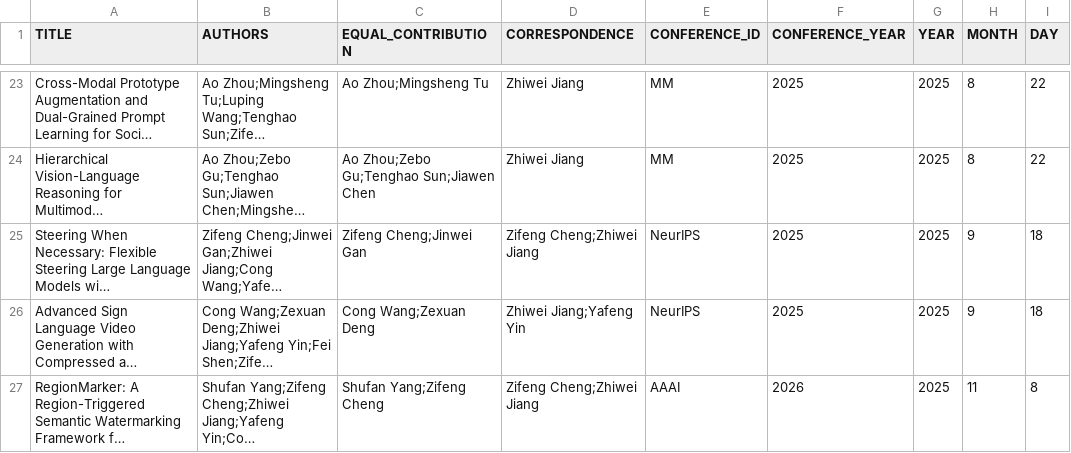
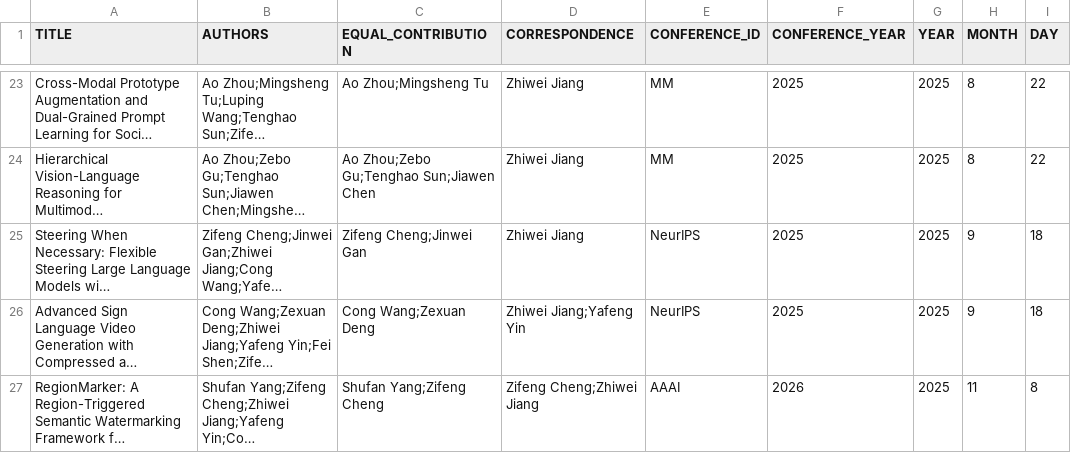
Before and after one commit to isetnju/isetnju.github.io, a CSV file: databases/publications/conferences.csv, drawn as a sheet; only a part is shown, gaps mark what is left out; long unchanged cells end in …; the diff names each change by its address in the sheet, - before the commit and + after, or states it on an @@ line.

Commit message:
Update conferences.csv

```diff
--- a/databases/publications/conferences.csv
+++ b/databases/publications/conferences.csv
-D25 (CORRESPONDENCE): Zifeng Cheng;Zhiwei Jiang
+D25 (CORRESPONDENCE): Zhiwei Jiang
```
